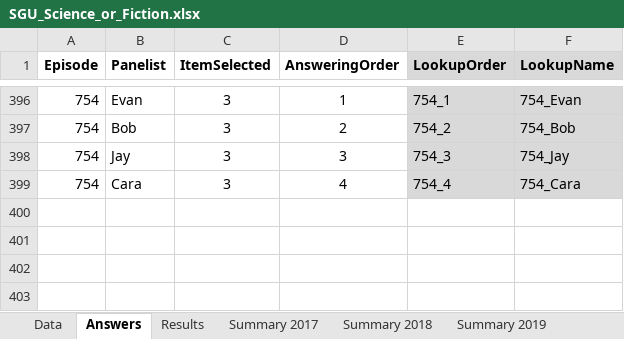
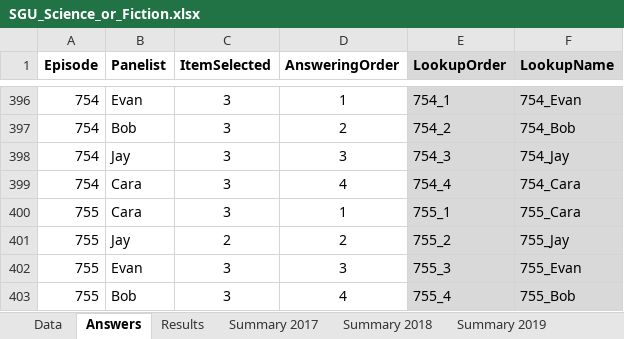
Before and after one commit to wayneheller/SGU_Science_or_Fiction, an Excel workbook: SGU_Science_or_Fiction.xlsx, sheet Answers, drawn as a sheet; only a part is shown, gaps mark what is left out; values as stored, in another font and other column widths than the file's, no borders; the diff names each change by its address in the sheet, - before the commit and + after, or states it on an @@ line.

```diff
--- a/SGU_Science_or_Fiction.xlsx (sheet Answers)
+++ b/SGU_Science_or_Fiction.xlsx (sheet Answers)
+row 400: 755 | Cara | 3 | 1 | 755_1 | 755_Cara
+row 401: 755 | Jay | 2 | 2 | 755_2 | 755_Jay
+row 402: 755 | Evan | 3 | 3 | 755_3 | 755_Evan
+row 403: 755 | Bob | 3 | 4 | 755_4 | 755_Bob
```
Also changed, not shown: sheet Results, sheet Data, 2 other files.
